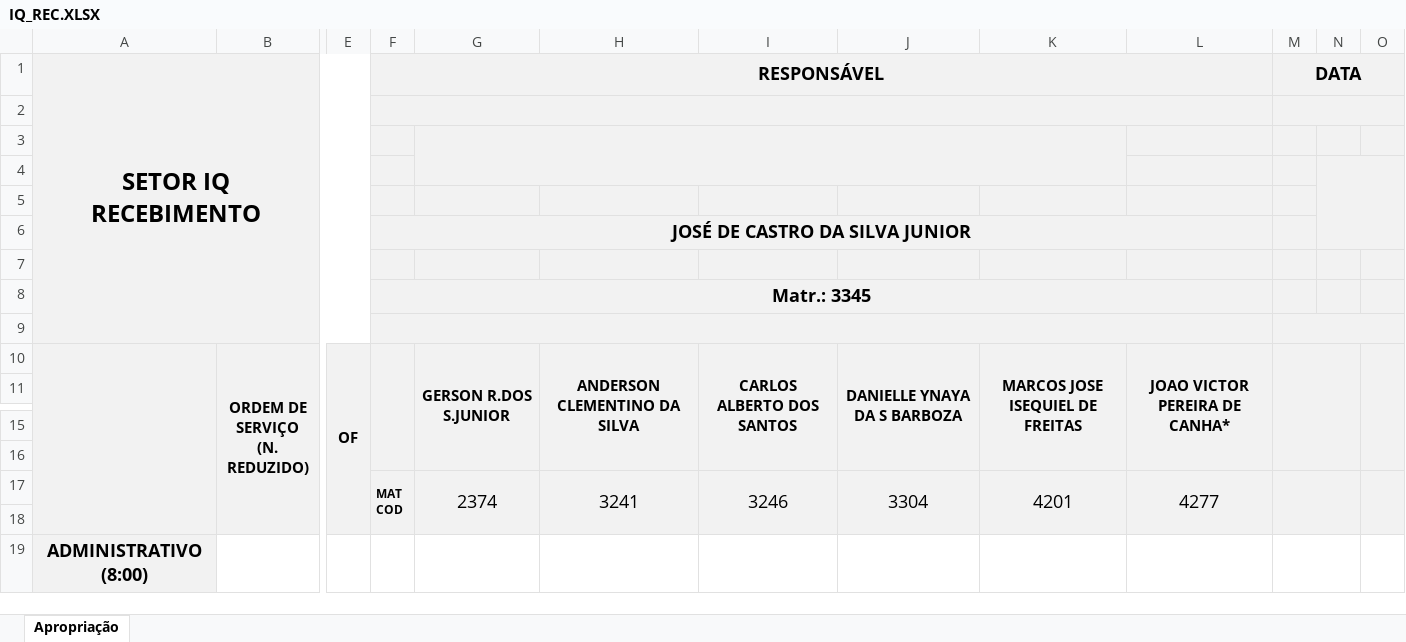
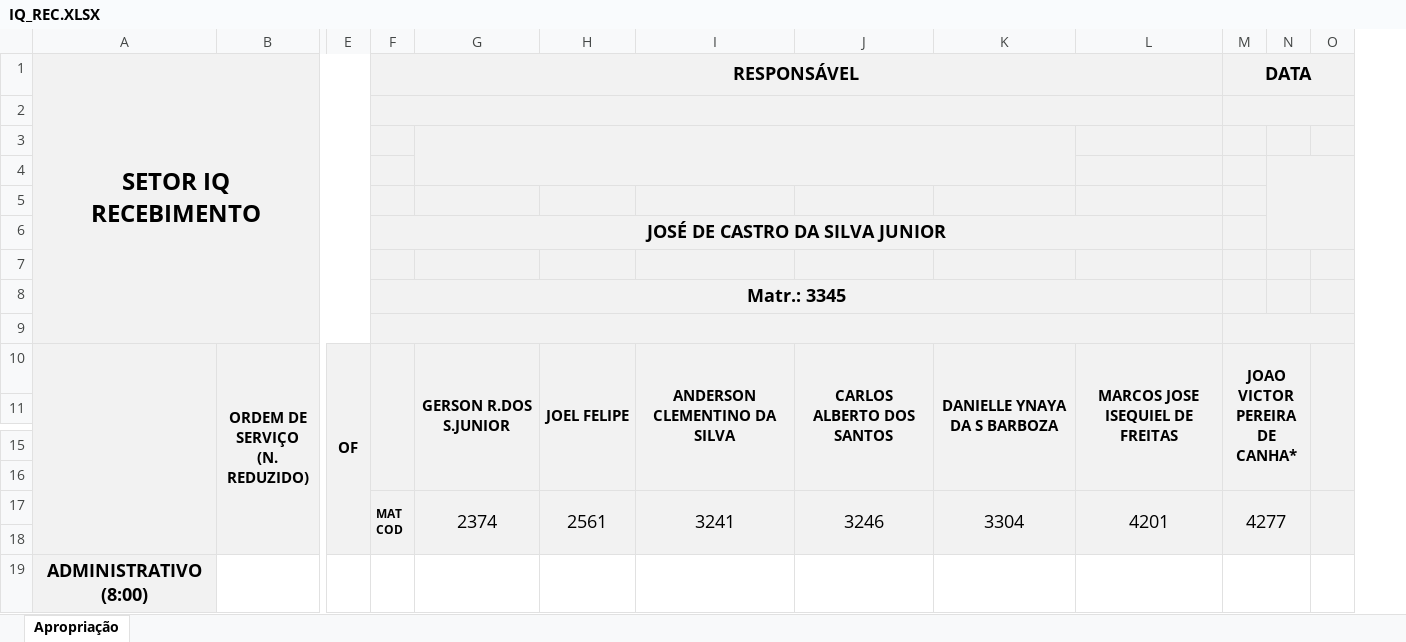
Before and after one commit to flipbit03/sisaprop, an Excel workbook: outputs/sisaprophelper#autoaprop/autoapropxlsx/IQ_REC.XLSX, sheet Apropriação, drawn as a sheet; only a part is shown, gaps mark what is left out; values as stored, in another font and other column widths than the file's, no borders; removed rows and columns are numbered as before the commit, all else as after; the diff names each change by its address in the sheet, - before the commit and + after, or states it on an @@ line.

Commit message:
Correções em mapas de apropriação do IQ.

```diff
--- a/outputs/sisaprophelper#autoaprop/autoapropxlsx/IQ_REC.XLSX (sheet Apropriação)
+++ b/outputs/sisaprophelper#autoaprop/autoapropxlsx/IQ_REC.XLSX (sheet Apropriação)
+column H, row 10: JOEL FELIPE; row 17: 2561
-column L, row 10: JOAO VICTOR PEREIRA DE CANHA*; row 17: 4277
-G3:K4 merged
+G3:K4 merged
-M10 (DATA): (empty)
+M10 (DATA): JOAO VICTOR PEREIRA DE CANHA*
-M17 (DATA): (empty)
+M17 (DATA): 4277
```
Also changed, not shown: 1 other file.
